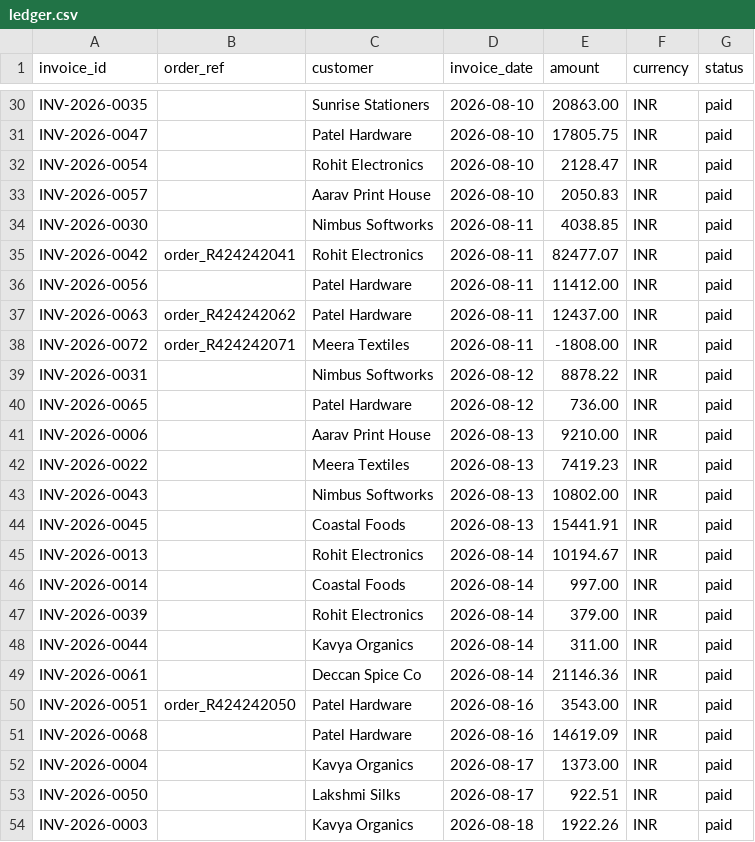
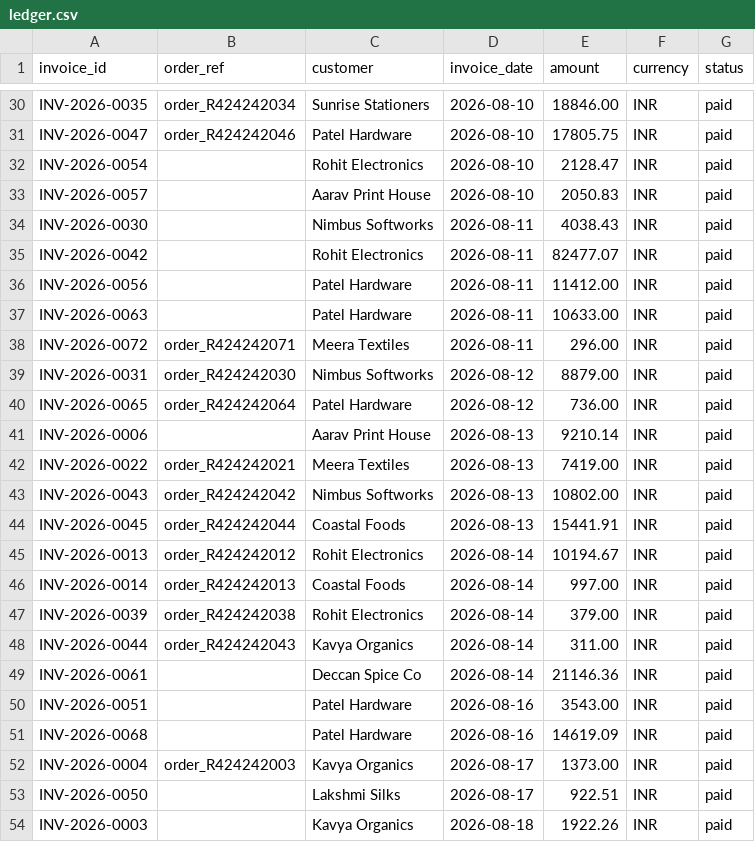
Before and after one commit to sanviq/recon, a CSV file: data/holdout/ledger.csv, drawn as a sheet; only a part is shown, gaps mark what is left out; the diff covers the shown part only; the diff names each change by its address in the sheet, - before the commit and + after, or states it on an @@ line.

```diff
--- a/data/holdout/ledger.csv
+++ b/data/holdout/ledger.csv
-B30 (order_ref): (empty)
+B30 (order_ref): order_R424242034
-E30 (amount): 20863.00
+E30 (amount): 18846.00
-B31 (order_ref): (empty)
+B31 (order_ref): order_R424242046
-E34 (amount): 4038.85
+E34 (amount): 4038.43
-B35 (order_ref): order_R424242041
+B35 (order_ref): (empty)
-B37 (order_ref): order_R424242062
+B37 (order_ref): (empty)
-E37 (amount): 12437.00
+E37 (amount): 10633.00
-E38 (amount): -1808.00
+E38 (amount): 296.00
-B39 (order_ref): (empty)
+B39 (order_ref): order_R424242030
-E39 (amount): 8878.22
+E39 (amount): 8879.00
-B40 (order_ref): (empty)
+B40 (order_ref): order_R424242064
-E41 (amount): 9210.00
+E41 (amount): 9210.14
-B42 (order_ref): (empty)
+B42 (order_ref): order_R424242021
-E42 (amount): 7419.23
+E42 (amount): 7419.00
-B43 (order_ref): (empty)
+B43 (order_ref): order_R424242042
-B44 (order_ref): (empty)
+B44 (order_ref): order_R424242044
-B45 (order_ref): (empty)
+B45 (order_ref): order_R424242012
-B46 (order_ref): (empty)
+B46 (order_ref): order_R424242013
-B47 (order_ref): (empty)
+B47 (order_ref): order_R424242038
-B48 (order_ref): (empty)
+B48 (order_ref): order_R424242043
-B50 (order_ref): order_R424242050
+B50 (order_ref): (empty)
-B52 (order_ref): (empty)
+B52 (order_ref): order_R424242003
```
Also changed, not shown: 40 edited cells elsewhere in this file, data/demo/bank_statement.csv, data/holdout/bank_statement.csv, 17 other files.
